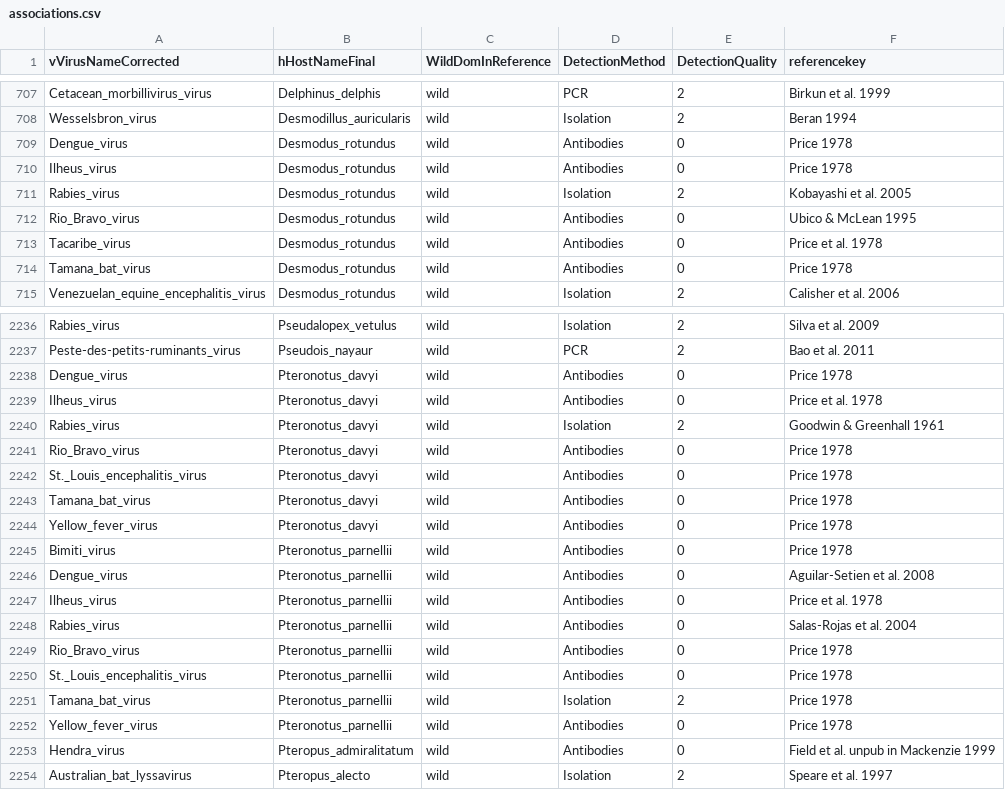
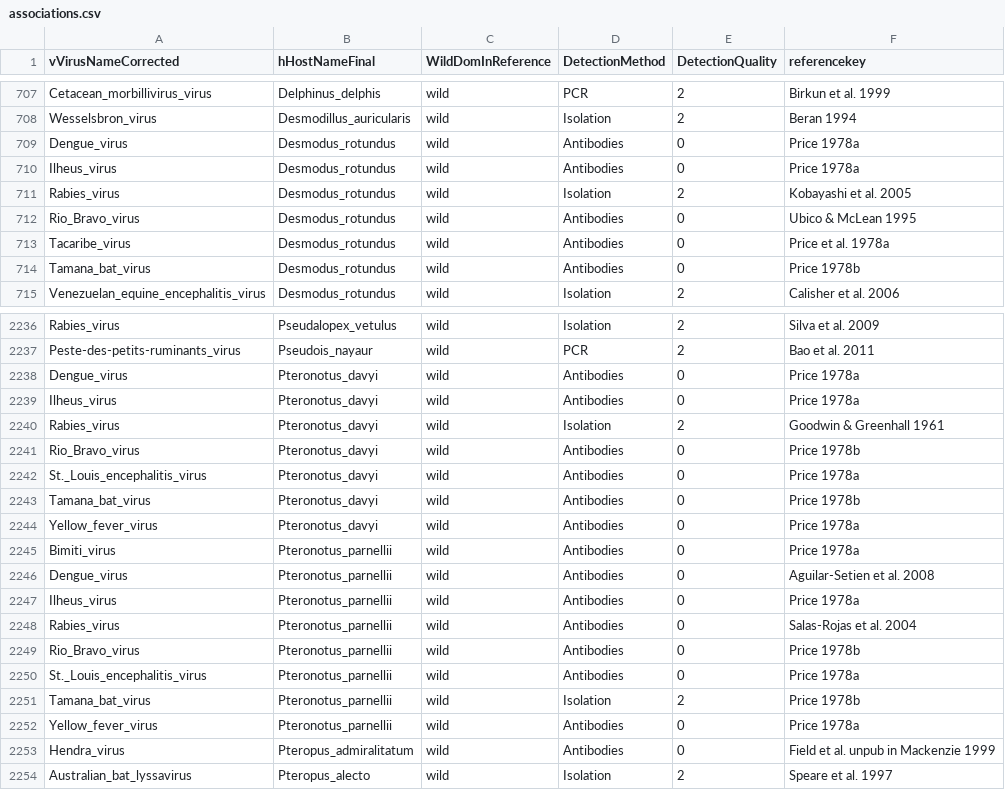
Before and after one commit to ecohealthalliance/HP3, a CSV file: data/associations.csv, drawn as a sheet; only a part is shown, gaps mark what is left out; the diff covers the shown part only.

Commit message:
Clarify Price 1978ab

```diff
--- a/data/associations.csv
+++ b/data/associations.csv
@@ -708,8 +708,8 @@ Cetacean_morbillivirus_virus,Delphinus_delphis,wild,PCR,2,Birkun et al. 1999
 Wesselsbron_virus,Desmodillus_auricularis,wild,Isolation,2,Beran 1994
-Dengue_virus,Desmodus_rotundus,wild,Antibodies,0,Price 1978
-Ilheus_virus,Desmodus_rotundus,wild,Antibodies,0,Price 1978
+Dengue_virus,Desmodus_rotundus,wild,Antibodies,0,Price 1978a
+Ilheus_virus,Desmodus_rotundus,wild,Antibodies,0,Price 1978a
 Rabies_virus,Desmodus_rotundus,wild,Isolation,2,Kobayashi et al. 2005
 Rio_Bravo_virus,Desmodus_rotundus,wild,Antibodies,0,Ubico & McLean 1995
-Tacaribe_virus,Desmodus_rotundus,wild,Antibodies,0,Price et al. 1978
-Tamana_bat_virus,Desmodus_rotundus,wild,Antibodies,0,Price 1978
+Tacaribe_virus,Desmodus_rotundus,wild,Antibodies,0,Price et al. 1978a
+Tamana_bat_virus,Desmodus_rotundus,wild,Antibodies,0,Price 1978b
 Venezuelan_equine_encephalitis_virus,Desmodus_rotundus,wild,Isolation,2,Calisher et al. 2006
@@ -2237,17 +2237,17 @@ Rabies_virus,Pseudalopex_vetulus,wild,Isolation,2,Silva et al. 2009
 Peste-des-petits-ruminants_virus,Pseudois_nayaur,wild,PCR,2,Bao et al. 2011
-Dengue_virus,Pteronotus_davyi,wild,Antibodies,0,Price 1978
-Ilheus_virus,Pteronotus_davyi,wild,Antibodies,0,Price et al. 1978
+Dengue_virus,Pteronotus_davyi,wild,Antibodies,0,Price 1978a
+Ilheus_virus,Pteronotus_davyi,wild,Antibodies,0,Price 1978a
 Rabies_virus,Pteronotus_davyi,wild,Isolation,2,Goodwin & Greenhall 1961
-Rio_Bravo_virus,Pteronotus_davyi,wild,Antibodies,0,Price 1978
-St._Louis_encephalitis_virus,Pteronotus_davyi,wild,Antibodies,0,Price 1978
-Tamana_bat_virus,Pteronotus_davyi,wild,Antibodies,0,Price 1978
-Yellow_fever_virus,Pteronotus_davyi,wild,Antibodies,0,Price 1978
-Bimiti_virus,Pteronotus_parnellii,wild,Antibodies,0,Price 1978
+Rio_Bravo_virus,Pteronotus_davyi,wild,Antibodies,0,Price 1978b
+St._Louis_encephalitis_virus,Pteronotus_davyi,wild,Antibodies,0,Price 1978a
+Tamana_bat_virus,Pteronotus_davyi,wild,Antibodies,0,Price 1978b
+Yellow_fever_virus,Pteronotus_davyi,wild,Antibodies,0,Price 1978a
+Bimiti_virus,Pteronotus_parnellii,wild,Antibodies,0,Price 1978a
 Dengue_virus,Pteronotus_parnellii,wild,Antibodies,0,Aguilar-Setien et al. 2008
-Ilheus_virus,Pteronotus_parnellii,wild,Antibodies,0,Price et al. 1978
+Ilheus_virus,Pteronotus_parnellii,wild,Antibodies,0,Price 1978a
 Rabies_virus,Pteronotus_parnellii,wild,Antibodies,0,Salas-Rojas et al. 2004
-Rio_Bravo_virus,Pteronotus_parnellii,wild,Antibodies,0,Price 1978
-St._Louis_encephalitis_virus,Pteronotus_parnellii,wild,Antibodies,0,Price 1978
-Tamana_bat_virus,Pteronotus_parnellii,wild,Isolation,2,Price 1978
-Yellow_fever_virus,Pteronotus_parnellii,wild,Antibodies,0,Price 1978
+Rio_Bravo_virus,Pteronotus_parnellii,wild,Antibodies,0,Price 1978b
+St._Louis_encephalitis_virus,Pteronotus_parnellii,wild,Antibodies,0,Price 1978a
+Tamana_bat_virus,Pteronotus_parnellii,wild,Isolation,2,Price 1978b
+Yellow_fever_virus,Pteronotus_parnellii,wild,Antibodies,0,Price 1978a
 Hendra_virus,Pteropus_admiralitatum,wild,Antibodies,0,Field et al. unpub in Mackenzie 1999
```
Also changed, not shown: 76 edited cells elsewhere in this file.
